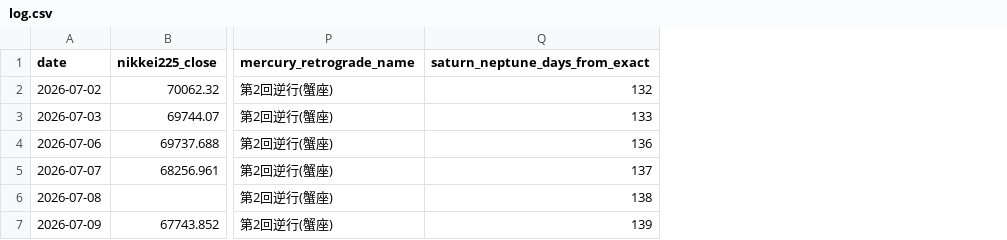
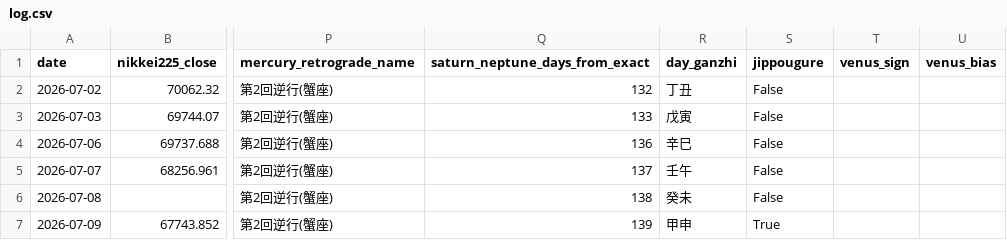
Before and after one commit to ham225/spirit-invest-theory, a CSV file: data/log.csv, drawn as a sheet; only a part is shown, gaps mark what is left out; the diff names each change by its address in the sheet, - before the commit and + after, or states it on an @@ line.

Commit message:
3SM理論v1.1: 十方暮(Layer3)と金星サイン(資金ローテーション観測)を追加
SMC(森永康平)氏の生配信(2026-07-08)を発端に、既存の水星逆行・年干支五行
とは別種の新シグナルを組み込んだ。

- 十方暮(甲申〜癸巳の10日間、60日周期の東洋暦凶日期間)をLayer3のT加点条件に追加。
  年次データ整備不要の純計算(60日サイクル)で、T上限2→3、Sスコア上限100→120に変更。
- 金星のサイントランジットを「資金ローテーション観測」として追加。Sスコアは方向を
  示さないという理論の核原則を守るため、スコア計算には含めず参考コメントとして分離。
- astro_events_2026.json/data/log.csv/各生成物(記事・サイト)を更新。

```diff
--- a/data/log.csv
+++ b/data/log.csv
+column R (day_ganzhi), rows 2-7: 丁丑 | 戊寅 | 辛巳 | 壬午 | 癸未 | 甲申
+column S (jippougure), rows 2-7: False | False | False | False | False | True
+column T (venus_sign), empty
+column U (venus_bias), empty
```
Also changed, not shown: 10 other files.
